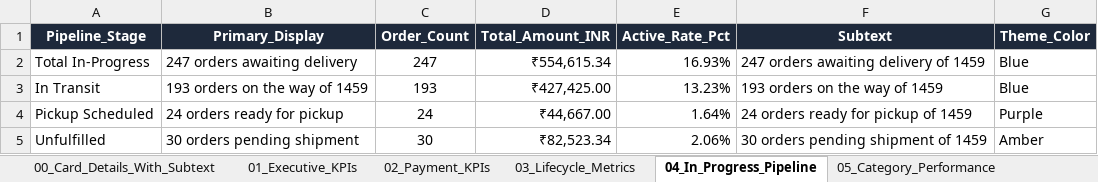
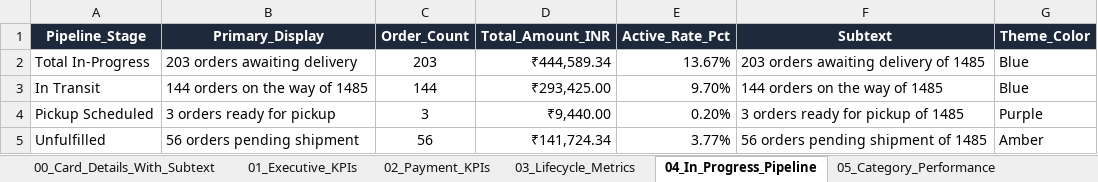
Before and after one commit to nrm-web/JANVI-AIKA-Website-Orders, an Excel workbook: Janvi_4see_Magic_Dashboard_Master.xlsx, sheet 04_In_Progress_Pipeline, drawn as a sheet; values as stored, in another font and other column widths than the file's, no borders; the diff names each change by its address in the sheet, - before the commit and + after, or states it on an @@ line.

```diff
--- a/Janvi_4see_Magic_Dashboard_Master.xlsx (sheet 04_In_Progress_Pipeline)
+++ b/Janvi_4see_Magic_Dashboard_Master.xlsx (sheet 04_In_Progress_Pipeline)
-B2 (Primary_Display): 247 orders awaiting delivery
+B2 (Primary_Display): 203 orders awaiting delivery
-C2 (Order_Count): 247
+C2 (Order_Count): 203
-D2 (Total_Amount_INR): ₹554,615.34
+D2 (Total_Amount_INR): ₹444,589.34
-E2 (Active_Rate_Pct): 16.93%
+E2 (Active_Rate_Pct): 13.67%
-F2 (Subtext): 247 orders awaiting delivery of 1459
+F2 (Subtext): 203 orders awaiting delivery of 1485
-B3 (Primary_Display): 193 orders on the way of 1459
+B3 (Primary_Display): 144 orders on the way of 1485
-C3 (Order_Count): 193
+C3 (Order_Count): 144
-D3 (Total_Amount_INR): ₹427,425.00
+D3 (Total_Amount_INR): ₹293,425.00
-E3 (Active_Rate_Pct): 13.23%
+E3 (Active_Rate_Pct): 9.70%
-F3 (Subtext): 193 orders on the way of 1459
+F3 (Subtext): 144 orders on the way of 1485
-B4 (Primary_Display): 24 orders ready for pickup
+B4 (Primary_Display): 3 orders ready for pickup
-C4 (Order_Count): 24
+C4 (Order_Count): 3
-D4 (Total_Amount_INR): ₹44,667.00
+D4 (Total_Amount_INR): ₹9,440.00
-E4 (Active_Rate_Pct): 1.64%
+E4 (Active_Rate_Pct): 0.20%
-F4 (Subtext): 24 orders ready for pickup of 1459
+F4 (Subtext): 3 orders ready for pickup of 1485
-B5 (Primary_Display): 30 orders pending shipment
+B5 (Primary_Display): 56 orders pending shipment
-C5 (Order_Count): 30
+C5 (Order_Count): 56
-D5 (Total_Amount_INR): ₹82,523.34
+D5 (Total_Amount_INR): ₹141,724.34
-E5 (Active_Rate_Pct): 2.06%
+E5 (Active_Rate_Pct): 3.77%
-F5 (Subtext): 30 orders pending shipment of 1459
+F5 (Subtext): 56 orders pending shipment of 1485
```
Also changed, not shown: sheet Master_Orders_Dataset, sheet 00_Card_Details_With_Subtext, sheet 05_Category_Performance, sheet 06_Payment_Mode_Breakdown, sheet 02_Payment_KPIs, sheet 03_Lifecycle_Metrics, 4 more sheets, Janvi_Consolidated_Orders_2026_2027.xlsx, 1 other file.
